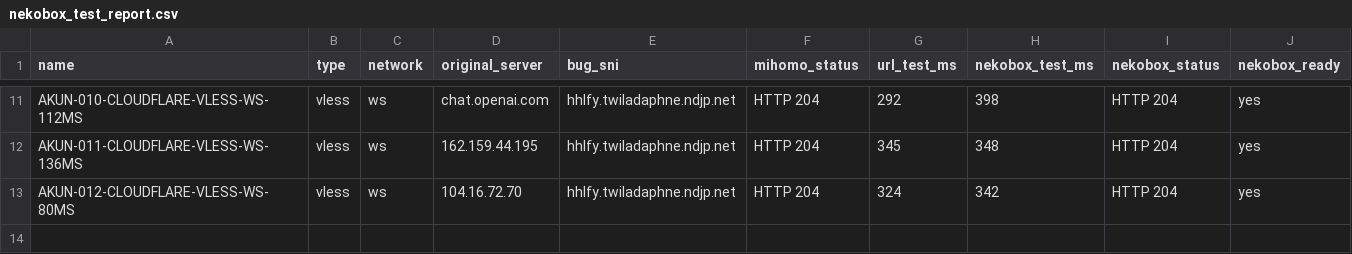
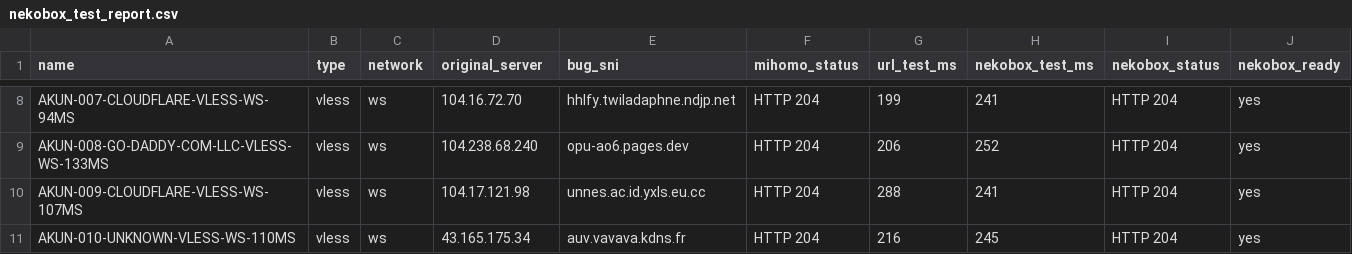
Before and after one commit to adiorany3/ConvertYAML, a CSV file: nekobox_test_report.csv, drawn as a sheet; only a part is shown, gaps mark what is left out; addresses are those after the commit; the diff covers the shown part only; the diff names each change by its address in the sheet, - before the commit and + after, or states it on an @@ line.

```diff
--- a/nekobox_test_report.csv
+++ b/nekobox_test_report.csv
-A8 (name): AKUN-010-CLOUDFLARE-VLESS-WS-112MS
+A8 (name): AKUN-007-CLOUDFLARE-VLESS-WS-94MS
-D8 (original_server): chat.openai.com
+D8 (original_server): 104.16.72.70
-G8 (url_test_ms): 292
+G8 (url_test_ms): 199
-H8 (nekobox_test_ms): 398
+H8 (nekobox_test_ms): 241
-A9 (name): AKUN-011-CLOUDFLARE-VLESS-WS-136MS
+A9 (name): AKUN-008-GO-DADDY-COM-LLC-VLESS-WS-133MS
-D9 (original_server): 162.159.44.195
+D9 (original_server): 104.238.68.240
-E9 (bug_sni): hhlfy.twiladaphne.ndjp.net
+E9 (bug_sni): opu-ao6.pages.dev
-G9 (url_test_ms): 345
+G9 (url_test_ms): 206
-H9 (nekobox_test_ms): 348
+H9 (nekobox_test_ms): 252
-A10 (name): AKUN-012-CLOUDFLARE-VLESS-WS-80MS
+A10 (name): AKUN-009-CLOUDFLARE-VLESS-WS-107MS
-D10 (original_server): 104.16.72.70
+D10 (original_server): 104.17.121.98
-E10 (bug_sni): hhlfy.twiladaphne.ndjp.net
+E10 (bug_sni): unnes.ac.id.yxls.eu.cc
-G10 (url_test_ms): 324
+G10 (url_test_ms): 288
-H10 (nekobox_test_ms): 342
+H10 (nekobox_test_ms): 241
+row 11: AKUN-010-UNKNOWN-VLESS-WS-110MS | vless | ws | 43.165.175.34 | auv.vavava.kdns.fr | HTTP 204 | 216 | 245 | HTTP 204 | yes
```
Also changed, not shown: 3 removed rows and 26 edited cells elsewhere in this file, openclash_auto_report.csv, urltest_report.csv, 10 other files.
